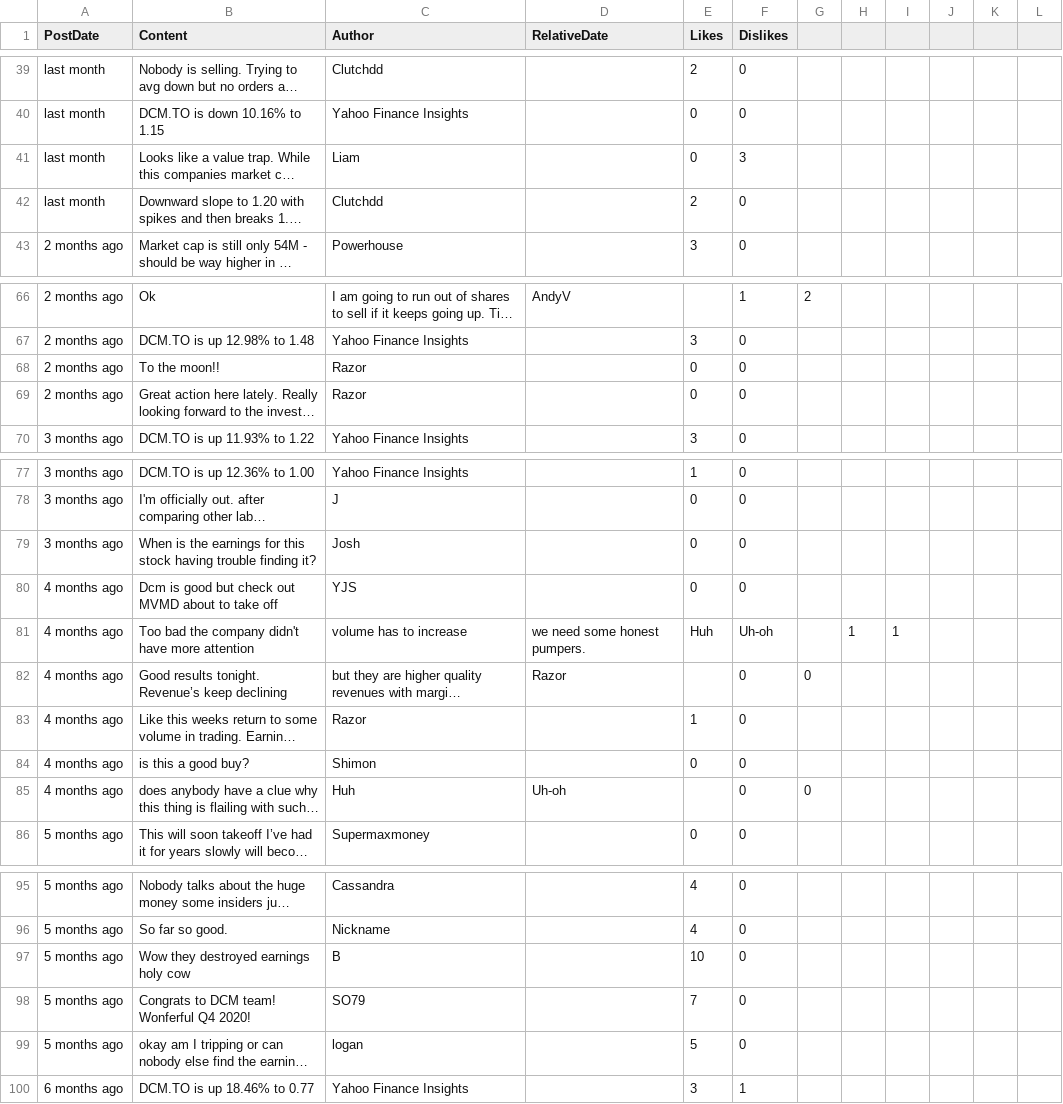
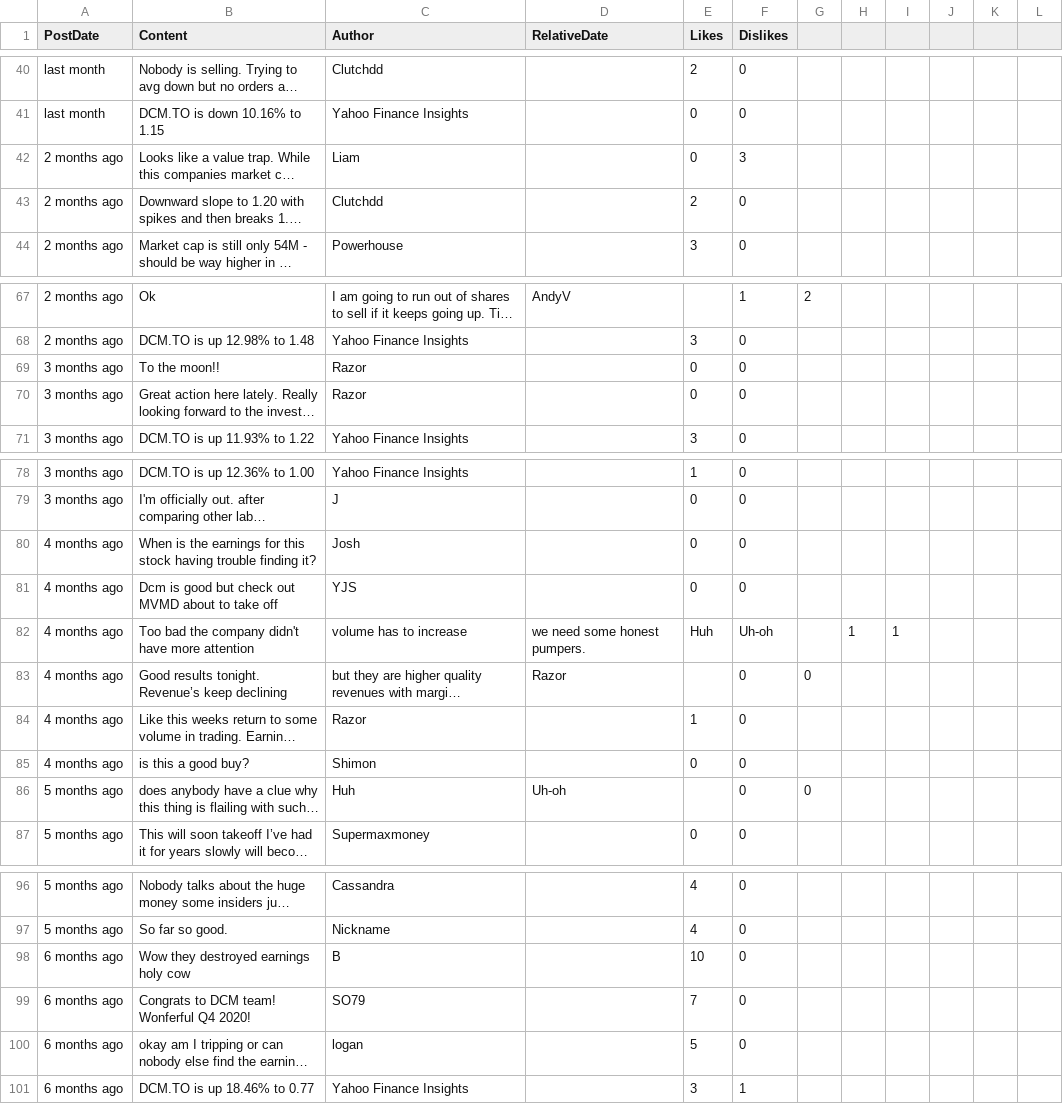
Before and after one commit to dli-invest/conscrap, a CSV file: data/DCM.TO.csv, drawn as a sheet; only a part is shown, gaps mark what is left out; long unchanged cells end in …; addresses are those after the commit; the diff covers the shown part only; the diff names each change by its address in the sheet, - before the commit and + after, or states it on an @@ line.

```diff
--- a/data/DCM.TO.csv
+++ b/data/DCM.TO.csv
-A42:A43 (PostDate): last month
+A42:A43 (PostDate): 2 months ago
-A69:A70 (PostDate): 2 months ago
+A69:A70 (PostDate): 3 months ago
-A80 (PostDate): 3 months ago
+A80 (PostDate): 4 months ago
-A86 (PostDate): 4 months ago
+A86 (PostDate): 5 months ago
-A98:A100 (PostDate): 5 months ago
+A98:A100 (PostDate): 6 months ago
```
Also changed, not shown: 1 added row and 36 edited cells elsewhere in this file, 1 other file.
